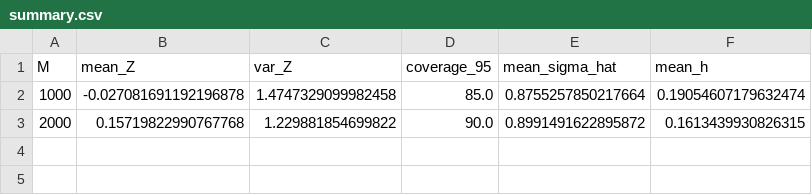
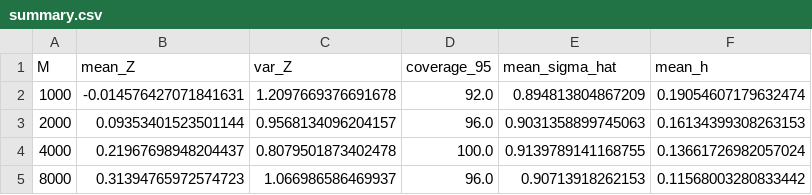
Before and after one commit to OthmaneAnalytics/sb-drift-experiments, a CSV file: results/processed/clt/gg_1d/summary.csv, drawn as a sheet.

```diff
--- a/results/processed/clt/gg_1d/summary.csv
+++ b/results/processed/clt/gg_1d/summary.csv
@@ -1,3 +1,5 @@
 M,mean_Z,var_Z,coverage_95,mean_sigma_hat,mean_h
-1000,-0.027081691192196878,1.4747329099982458,85.0,0.8755257850217664,0.19054607179632474
-2000,0.15719822990767768,1.229881854699822,90.0,0.8991491622895872,0.1613439930826315
+1000,-0.014576427071841631,1.2097669376691678,92.0,0.894813804867209,0.19054607179632474
+2000,0.09353401523501144,0.9568134096204157,96.0,0.9031358899745063,0.16134399308263153
+4000,0.21967698948204437,0.8079501873402478,100.0,0.9139789141168755,0.13661726982057024
+8000,0.31394765972574723,1.066986586469937,96.0,0.90713918262153,0.11568003280833442
```
Also changed, not shown: 55 other files.
